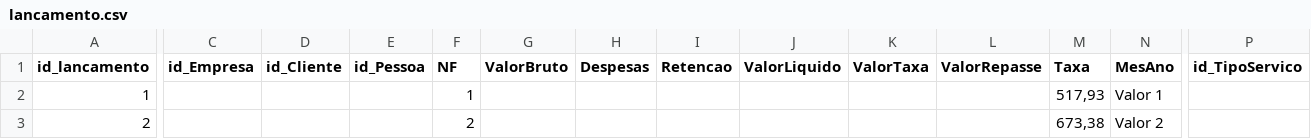
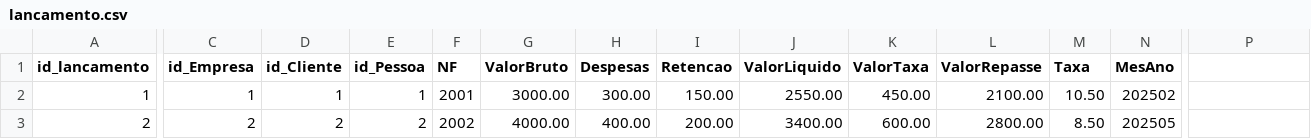
Before and after one commit to elvistvaz/gerador, a CSV file: metamodel/data/xandel/carga-inicial/lancamento.csv, drawn as a sheet; only a part is shown, gaps mark what is left out; the diff covers the shown part only; the diff names each change by its address in the sheet, - before the commit and + after, or states it on an @@ line.

```diff
--- a/metamodel/data/xandel/carga-inicial/lancamento.csv
+++ b/metamodel/data/xandel/carga-inicial/lancamento.csv
-P1: id_TipoServico
+P1: (empty)
-C2 (id_Empresa): (empty)
+C2 (id_Empresa): 1
-D2 (id_Cliente): (empty)
+D2 (id_Cliente): 1
-E2 (id_Pessoa): (empty)
+E2 (id_Pessoa): 1
-F2 (NF): 1
+F2 (NF): 2001
-G2 (ValorBruto): (empty)
+G2 (ValorBruto): 3000.00
-H2 (Despesas): (empty)
+H2 (Despesas): 300.00
-I2 (Retencao): (empty)
+I2 (Retencao): 150.00
-J2 (ValorLiquido): (empty)
+J2 (ValorLiquido): 2550.00
-K2 (ValorTaxa): (empty)
+K2 (ValorTaxa): 450.00
-L2 (ValorRepasse): (empty)
+L2 (ValorRepasse): 2100.00
-M2 (Taxa): 517,93
+M2 (Taxa): 10.50
-N2 (MesAno): Valor 1
+N2 (MesAno): 202502
-C3 (id_Empresa): (empty)
+C3 (id_Empresa): 2
-D3 (id_Cliente): (empty)
+D3 (id_Cliente): 2
-E3 (id_Pessoa): (empty)
+E3 (id_Pessoa): 2
-F3 (NF): 2
+F3 (NF): 2002
-G3 (ValorBruto): (empty)
+G3 (ValorBruto): 4000.00
-H3 (Despesas): (empty)
+H3 (Despesas): 400.00
-I3 (Retencao): (empty)
+I3 (Retencao): 200.00
-J3 (ValorLiquido): (empty)
+J3 (ValorLiquido): 3400.00
-K3 (ValorTaxa): (empty)
+K3 (ValorTaxa): 600.00
-L3 (ValorRepasse): (empty)
+L3 (ValorRepasse): 2800.00
-M3 (Taxa): 673,38
+M3 (Taxa): 8.50
-N3 (MesAno): Valor 2
+N3 (MesAno): 202505
```
Also changed, not shown: 37 edited cells elsewhere in this file, metamodel/data/xandel/carga-inicial/adiantamento.csv, metamodel/data/xandel/carga-inicial/cliente.csv, 12 other files.
